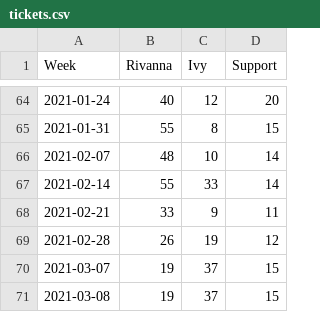
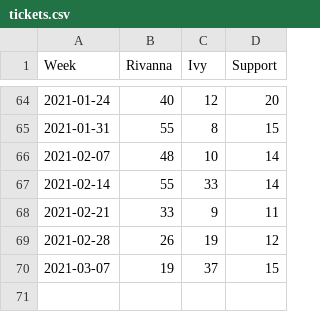
Before and after one commit to uvarc/rc-website, a CSV file: static/data/tickets.csv, drawn as a sheet; only a part is shown, gaps mark what is left out; the diff names each change by its address in the sheet, - before the commit and + after, or states it on an @@ line.

Commit message:
Rollback data after automation

```diff
--- a/static/data/tickets.csv
+++ b/static/data/tickets.csv
-row 71: 2021-03-08 | 19 | 37 | 15
```
